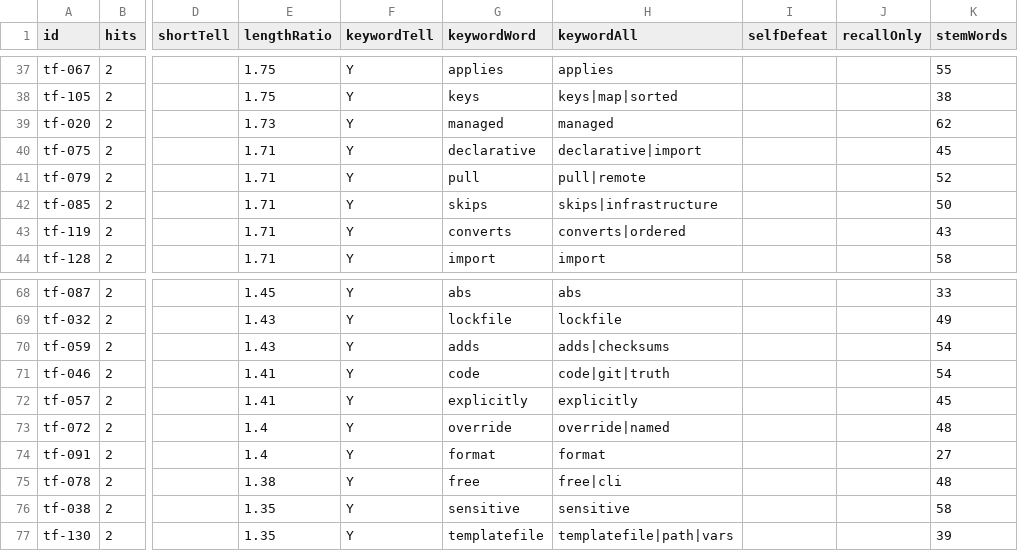
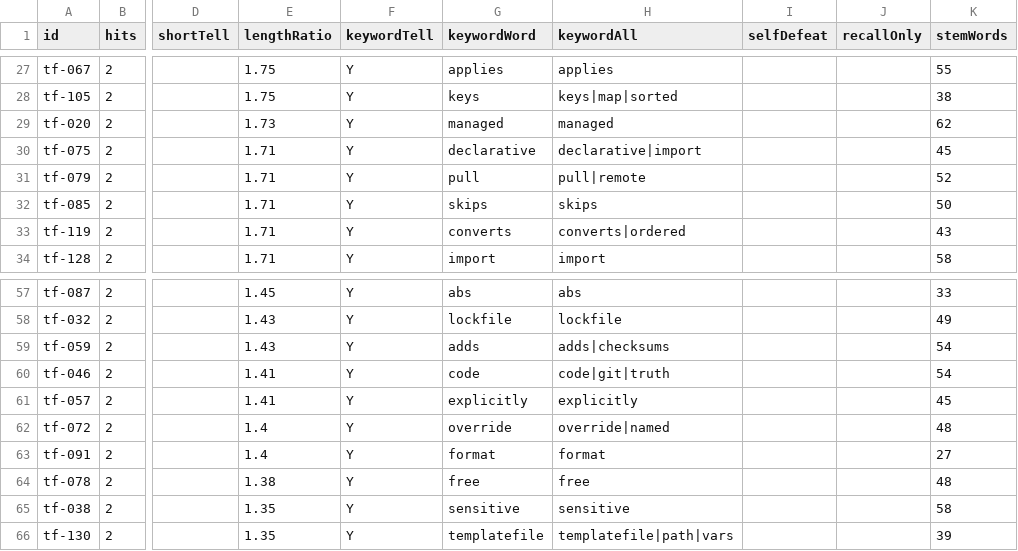
Before and after one commit to daitenkutarojurai-ai/itcertifweb, a CSV file: audits/questions/terraform-003.csv, drawn as a sheet; only a part is shown, gaps mark what is left out; addresses are those after the commit; the diff covers the shown part only; the diff names each change by its address in the sheet, - before the commit and + after, or states it on an @@ line.

```diff
--- a/audits/questions/terraform-003.csv
+++ b/audits/questions/terraform-003.csv
-H32 (keywordAll): skips|infrastructure
+H32 (keywordAll): skips
-H64 (keywordAll): free|cli
+H64 (keywordAll): free
```
Also changed, not shown: 11 added rows, 11 removed rows and 2 edited cells elsewhere in this file, 2 other files.
